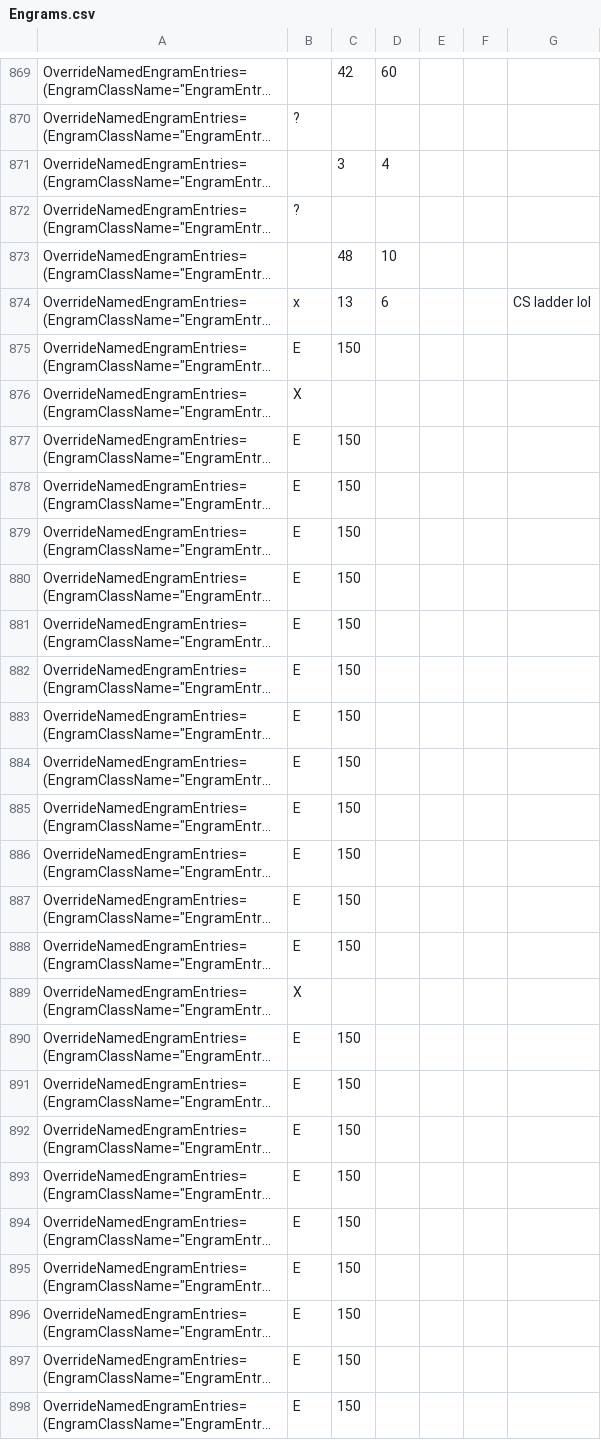
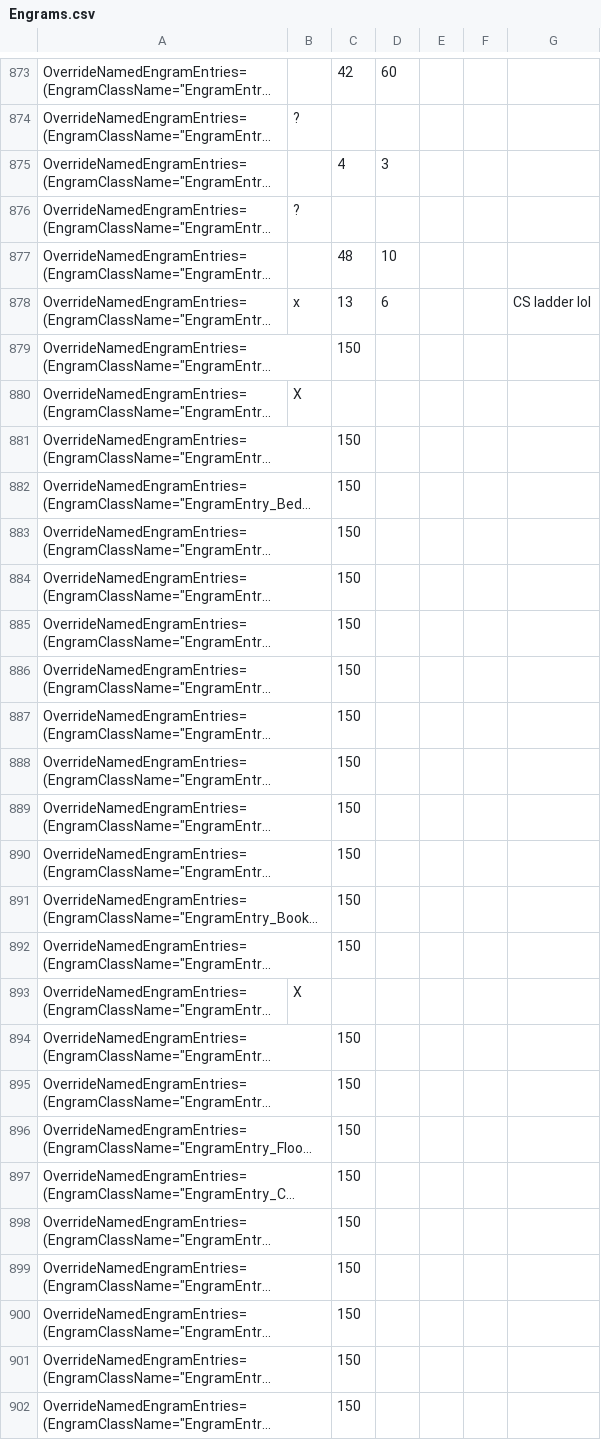
Before and after one commit to KyuUnendlich/ArkSpawnEntriesCreator, a CSV file: Engrams.csv, drawn as a sheet; only a part is shown, gaps mark what is left out; long unchanged cells end in …; addresses are those after the commit; the diff covers the shown part only; the diff names each change by its address in the sheet, - before the commit and + after, or states it on an @@ line.

```diff
--- a/Engrams.csv
+++ b/Engrams.csv
-C875: 3
+C875: 4
-D875: 4
+D875: 3
-B879: E
+B879: (empty)
-B881:B892: E
+B881:B892: (empty)
-B894:B902: E
+B894:B902: (empty)
```
Also changed, not shown: 13 added rows, 1 moved row and 140 edited cells elsewhere in this file, ASASpawnEntries.csv, Loot.csv, 8 other files.
